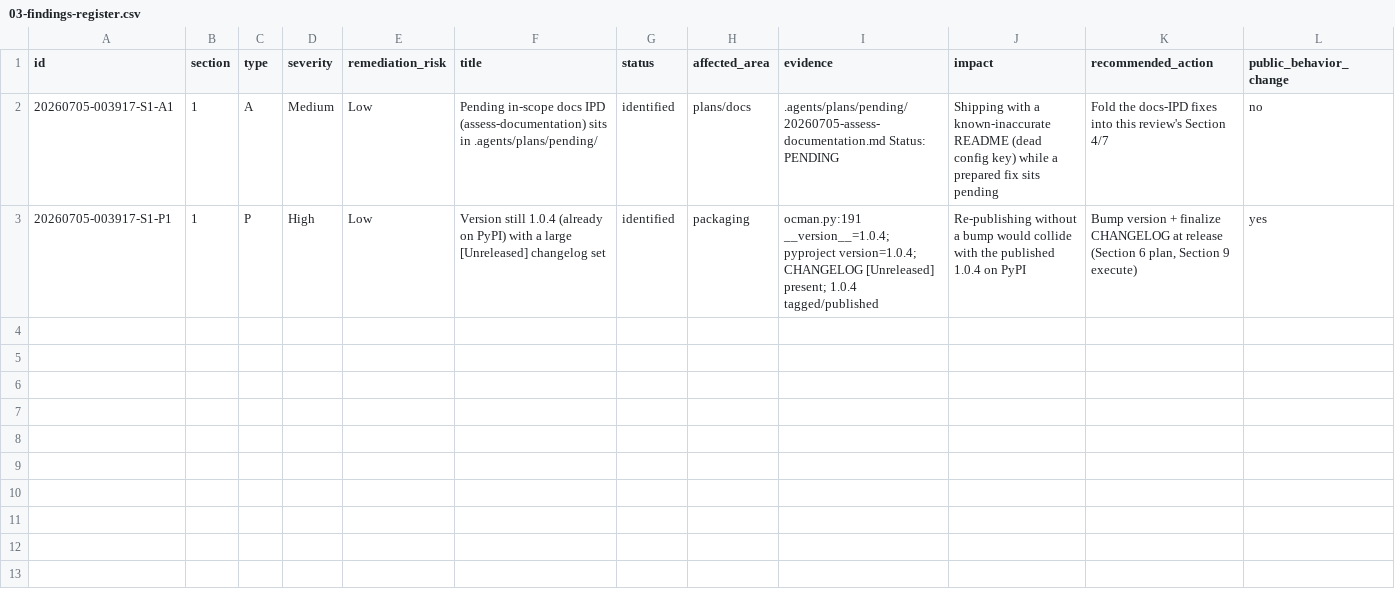
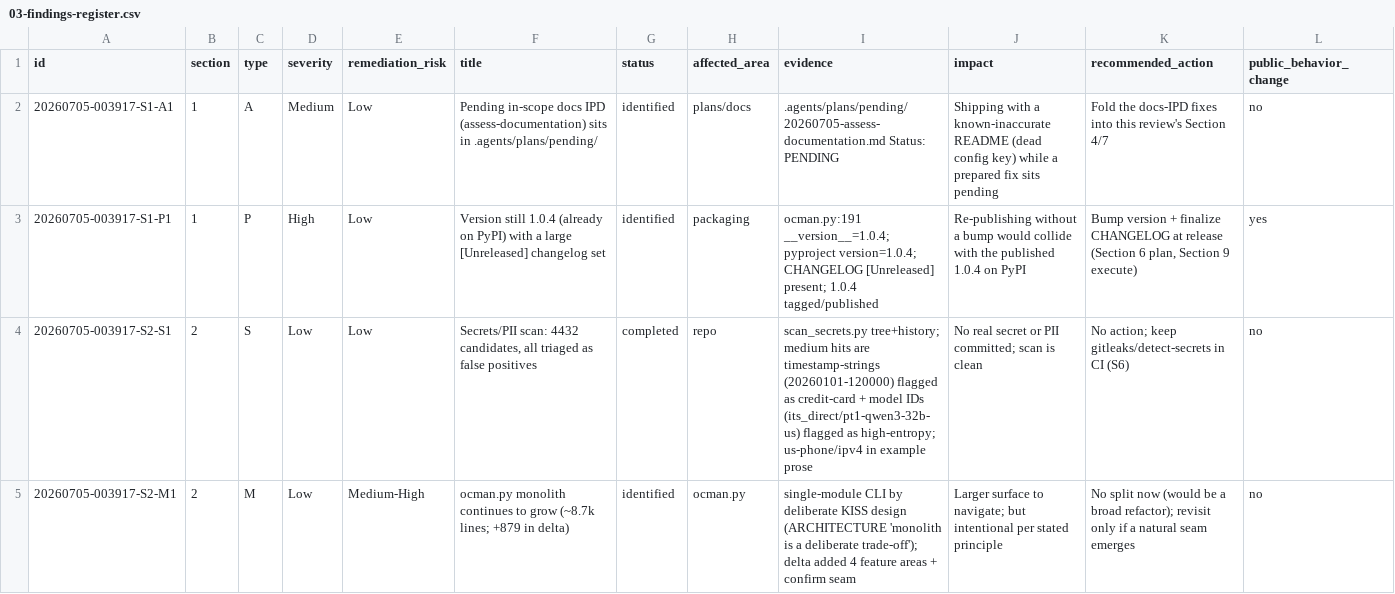
Before and after one commit to fariello/ocman, a CSV file: workflow-artifacts/release-review/20260705-003917/03-findings-register.csv, drawn as a sheet; only a part is shown; rows hold the shown columns only; the diff names each change by its address in the sheet, - before the commit and + after, or states it on an @@ line.

Commit message:
release-review(S2): quality/security/edge audit of delta (run 20260705-003917)
No B/E/MEM/LIVE defects in the delta; all new code fail-soft/fail-open with proper
resource cleanup. Secrets+PII scan (tree+history) clean (S2-S1, all FPs). S2-M1
monolith growth deferred (Medium-High complexity, deliberate design). pytest 126/2.

```diff
--- a/workflow-artifacts/release-review/20260705-003917/03-findings-register.csv
+++ b/workflow-artifacts/release-review/20260705-003917/03-findings-register.csv
+row 4: 20260705-003917-S2-S1 | 2 | S | Low | Low | Secrets/PII scan: 4432 candidates, all triaged as false positives | completed | repo | scan_secrets.py tree+history; medium hits are timestamp-strings (20260101-120000) flagged as credit-card + model IDs (its_direct/pt1-qwen3-32b-us) flagged as high-entropy; us-phone/ipv4 in example prose | No real secret or PII committed; scan is clean | No action; keep gitleaks/detect-secrets in CI (S6) | no
+row 5: 20260705-003917-S2-M1 | 2 | M | Low | Medium-High | ocman.py monolith continues to grow (~8.7k lines; +879 in delta) | identified | ocman.py | single-module CLI by deliberate KISS design (ARCHITECTURE 'monolith is a deliberate trade-off'); delta added 4 feature areas + confirm seam | Larger surface to navigate; but intentional per stated principle | No split now (would be a broad refactor); revisit only if a natural seam emerges | no
```
Also changed, not shown: 5 other files.
